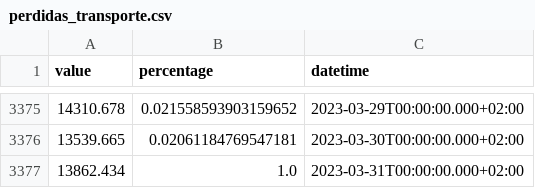
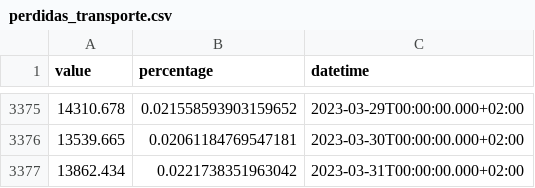
Before and after one commit to XiangLinZ/Energy_in_Spain, a CSV file: data/perdidas_transporte.csv, drawn as a sheet; only a part is shown, gaps mark what is left out.

```diff
--- a/data/perdidas_transporte.csv
+++ b/data/perdidas_transporte.csv
@@ -3376,2 +3376,2 @@ value,percentage,datetime
 13539.665,0.02061184769547181,2023-03-30T00:00:00.000+02:00
-13862.434,1.0,2023-03-31T00:00:00.000+02:00
+13862.434,0.0221738351963042,2023-03-31T00:00:00.000+02:00
```
Also changed, not shown: 1 other file.
